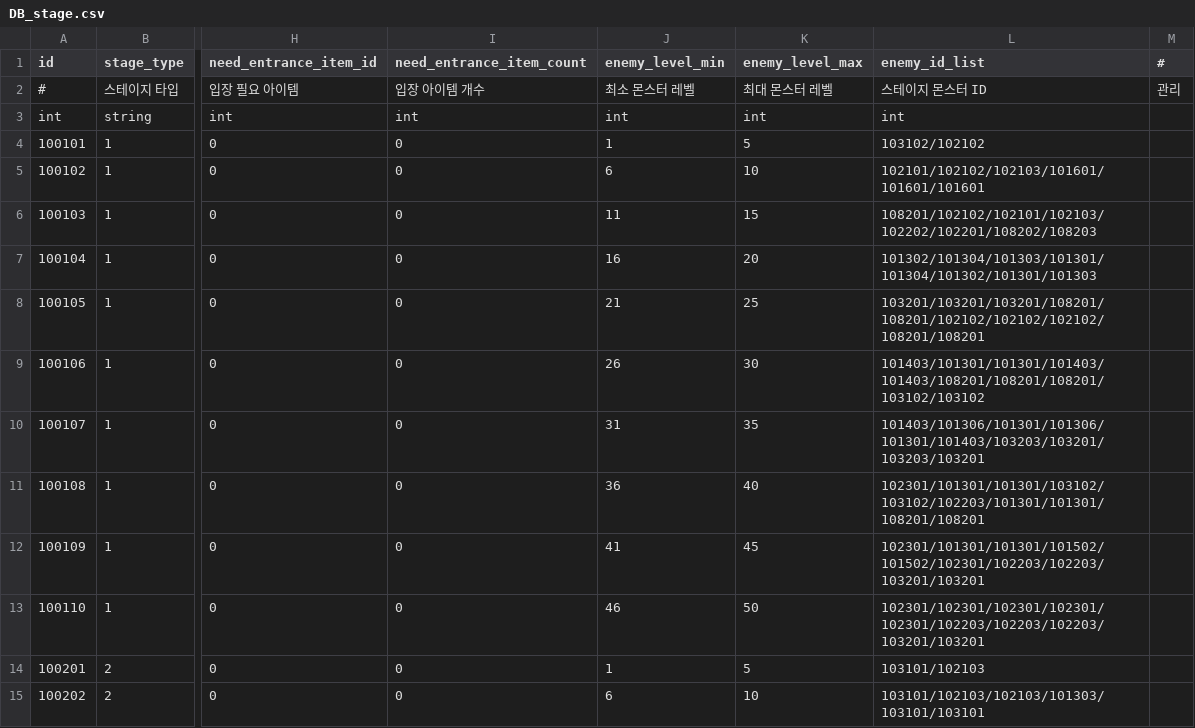
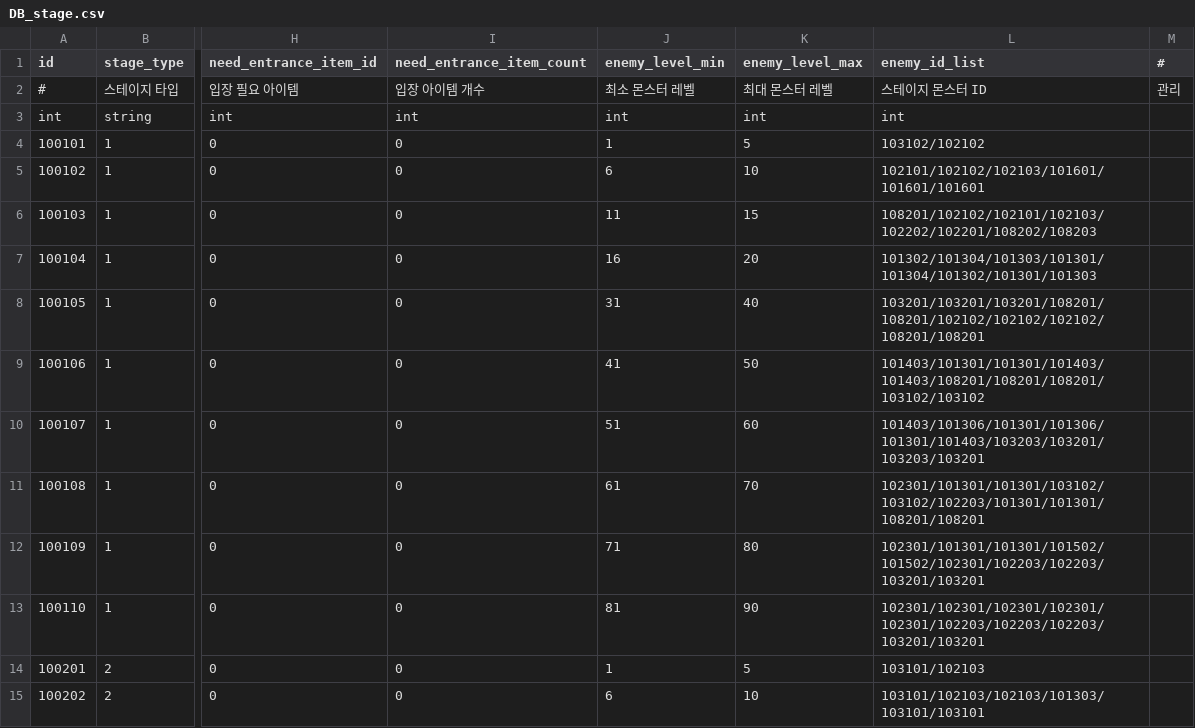
Before and after one commit to DevToothCrew/UnlimitedTower, a CSV file: UnlimitedTowerClient/TowerMain/UnlimitedTower/Assets/Resources/CSV/DB_stage.csv, drawn as a sheet; only a part is shown, gaps mark what is left out; the diff names each change by its address in the sheet, - before the commit and + after, or states it on an @@ line.

Commit message:
Stage CSV Update

```diff
--- a/UnlimitedTowerClient/TowerMain/UnlimitedTower/Assets/Resources/CSV/DB_stage.csv
+++ b/UnlimitedTowerClient/TowerMain/UnlimitedTower/Assets/Resources/CSV/DB_stage.csv
-J8 (enemy_level_min): 21
+J8 (enemy_level_min): 31
-K8 (enemy_level_max): 25
+K8 (enemy_level_max): 40
-J9 (enemy_level_min): 26
+J9 (enemy_level_min): 41
-K9 (enemy_level_max): 30
+K9 (enemy_level_max): 50
-J10 (enemy_level_min): 31
+J10 (enemy_level_min): 51
-K10 (enemy_level_max): 35
+K10 (enemy_level_max): 60
-J11 (enemy_level_min): 36
+J11 (enemy_level_min): 61
-K11 (enemy_level_max): 40
+K11 (enemy_level_max): 70
-J12 (enemy_level_min): 41
+J12 (enemy_level_min): 71
-K12 (enemy_level_max): 45
+K12 (enemy_level_max): 80
-J13 (enemy_level_min): 46
+J13 (enemy_level_min): 81
-K13 (enemy_level_max): 50
+K13 (enemy_level_max): 90
```
Also changed, not shown: 2 other files.
